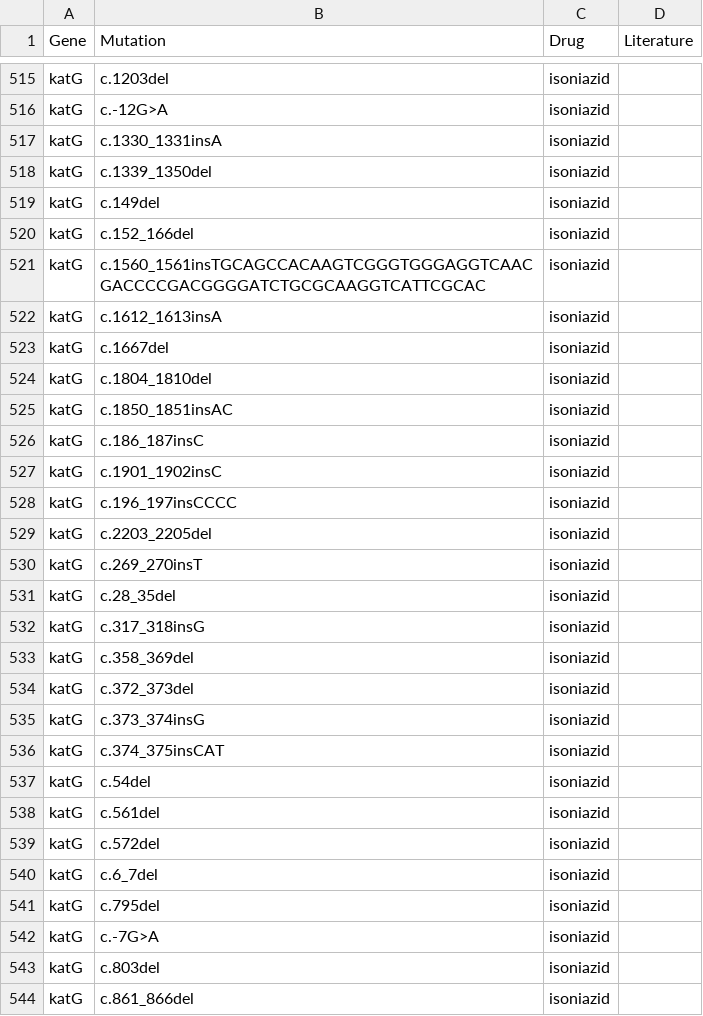
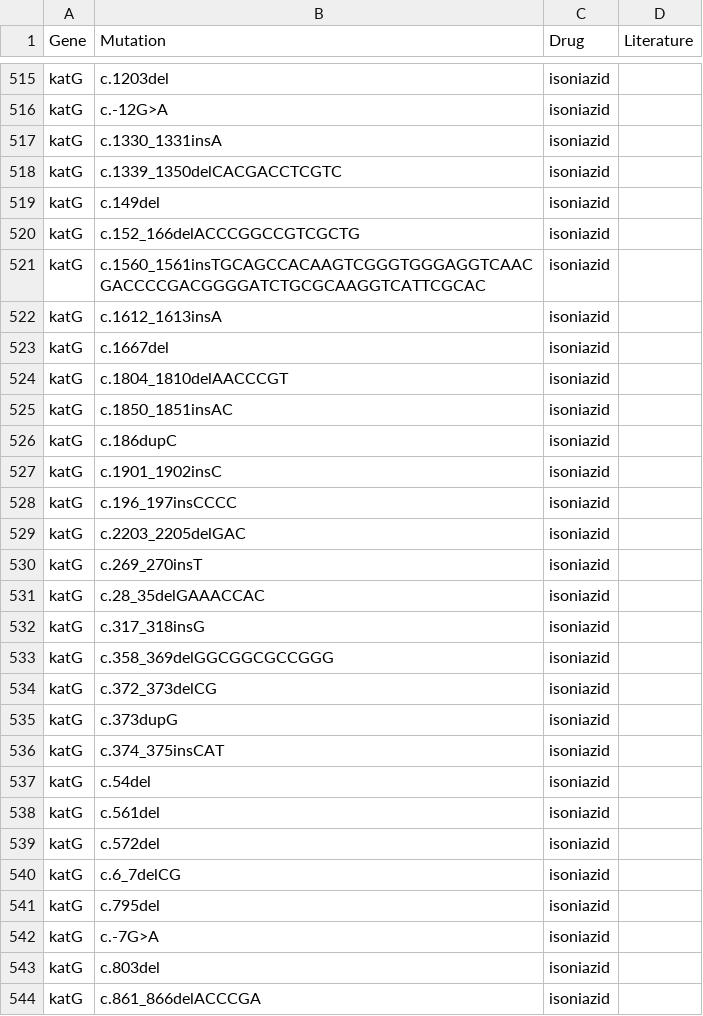
Before and after one commit to jodyphelan/tbdb, a CSV file: tbdb.csv, drawn as a sheet; only a part is shown, gaps mark what is left out; the diff covers the shown part only.

```diff
--- a/tbdb.csv
+++ b/tbdb.csv
@@ -517,5 +517,5 @@ katG,c.-12G>A,isoniazid,,
 katG,c.1330_1331insA,isoniazid,,
-katG,c.1339_1350del,isoniazid,,
+katG,c.1339_1350delCACGACCTCGTC,isoniazid,,
 katG,c.149del,isoniazid,,
-katG,c.152_166del,isoniazid,,
+katG,c.152_166delACCCGGCCGTCGCTG,isoniazid,,
 katG,c.1560_1561insTGCAGCCACAAGTCGGGTGGGAGGTCAACGACCCCGACGGGGATCTGCGCAAGGTCATTCGCAC,isoniazid,,
@@ -523,14 +523,14 @@ katG,c.1612_1613insA,isoniazid,,
 katG,c.1667del,isoniazid,,
-katG,c.1804_1810del,isoniazid,,
+katG,c.1804_1810delAACCCGT,isoniazid,,
 katG,c.1850_1851insAC,isoniazid,,
-katG,c.186_187insC,isoniazid,,
+katG,c.186dupC,isoniazid,,
 katG,c.1901_1902insC,isoniazid,,
 katG,c.196_197insCCCC,isoniazid,,
-katG,c.2203_2205del,isoniazid,,
+katG,c.2203_2205delGAC,isoniazid,,
 katG,c.269_270insT,isoniazid,,
-katG,c.28_35del,isoniazid,,
+katG,c.28_35delGAAACCAC,isoniazid,,
 katG,c.317_318insG,isoniazid,,
-katG,c.358_369del,isoniazid,,
-katG,c.372_373del,isoniazid,,
-katG,c.373_374insG,isoniazid,,
+katG,c.358_369delGGCGGCGCCGGG,isoniazid,,
+katG,c.372_373delCG,isoniazid,,
+katG,c.373dupG,isoniazid,,
 katG,c.374_375insCAT,isoniazid,,
@@ -539,3 +539,3 @@ katG,c.561del,isoniazid,,
 katG,c.572del,isoniazid,,
-katG,c.6_7del,isoniazid,,
+katG,c.6_7delCG,isoniazid,,
 katG,c.795del,isoniazid,,
@@ -543,2 +543,2 @@ katG,c.-7G>A,isoniazid,,
 katG,c.803del,isoniazid,,
-katG,c.861_866del,isoniazid,,
+katG,c.861_866delACCCGA,isoniazid,,
```
Also changed, not shown: 77 edited cells elsewhere in this file, 2 other files.
